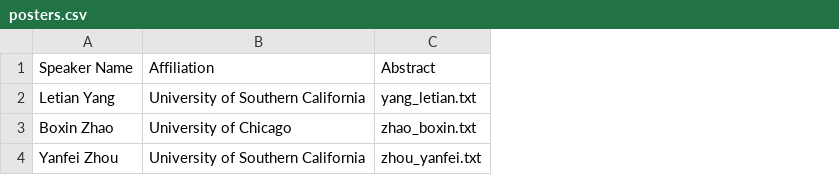
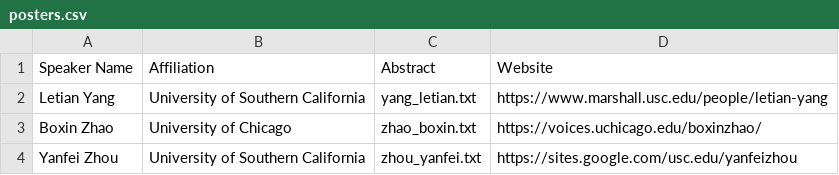
Before and after one commit to usc-dso-stat-group/seeds-2025-conference, a CSV file: sources/posters.csv, drawn as a sheet; the diff names each change by its address in the sheet, - before the commit and + after, or states it on an @@ line.

Commit message:
Added poster presenter links

```diff
--- a/sources/posters.csv
+++ b/sources/posters.csv
+column D (Website), rows 2-4: https://www.marshall.usc.edu/people/letian-yang | https://voices.uchicago.edu/boxinzhao/ | https://sites.google.com/usc.edu/yanfeizhou
```
Also changed, not shown: 1 other file.
